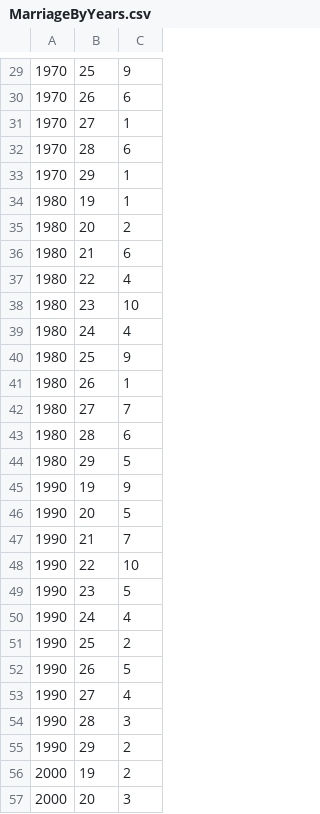
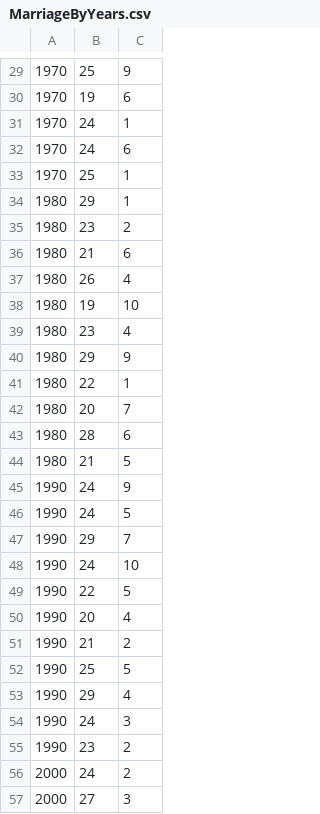
Before and after one commit to Okbps/J4DataScience, a CSV file: src/main/resources/MarriageByYears.csv, drawn as a sheet; only a part is shown, gaps mark what is left out; the diff covers the shown part only.

```diff
--- a/src/main/resources/MarriageByYears.csv
+++ b/src/main/resources/MarriageByYears.csv
@@ -29,29 +29,29 @@
 1970,25,9
-1970,26,6
-1970,27,1
-1970,28,6
-1970,29,1
-1980,19,1
-1980,20,2
+1970,19,6
+1970,24,1
+1970,24,6
+1970,25,1
+1980,29,1
+1980,23,2
 1980,21,6
-1980,22,4
-1980,23,10
-1980,24,4
-1980,25,9
-1980,26,1
-1980,27,7
+1980,26,4
+1980,19,10
+1980,23,4
+1980,29,9
+1980,22,1
+1980,20,7
 1980,28,6
-1980,29,5
-1990,19,9
-1990,20,5
-1990,21,7
-1990,22,10
-1990,23,5
-1990,24,4
-1990,25,2
-1990,26,5
-1990,27,4
-1990,28,3
-1990,29,2
-2000,19,2
-2000,20,3
+1980,21,5
+1990,24,9
+1990,24,5
+1990,29,7
+1990,24,10
+1990,22,5
+1990,20,4
+1990,21,2
+1990,25,5
+1990,29,4
+1990,24,3
+1990,23,2
+2000,24,2
+2000,27,3
```
Also changed, not shown: 2 added rows, 2 removed rows and 44 edited cells elsewhere in this file.
